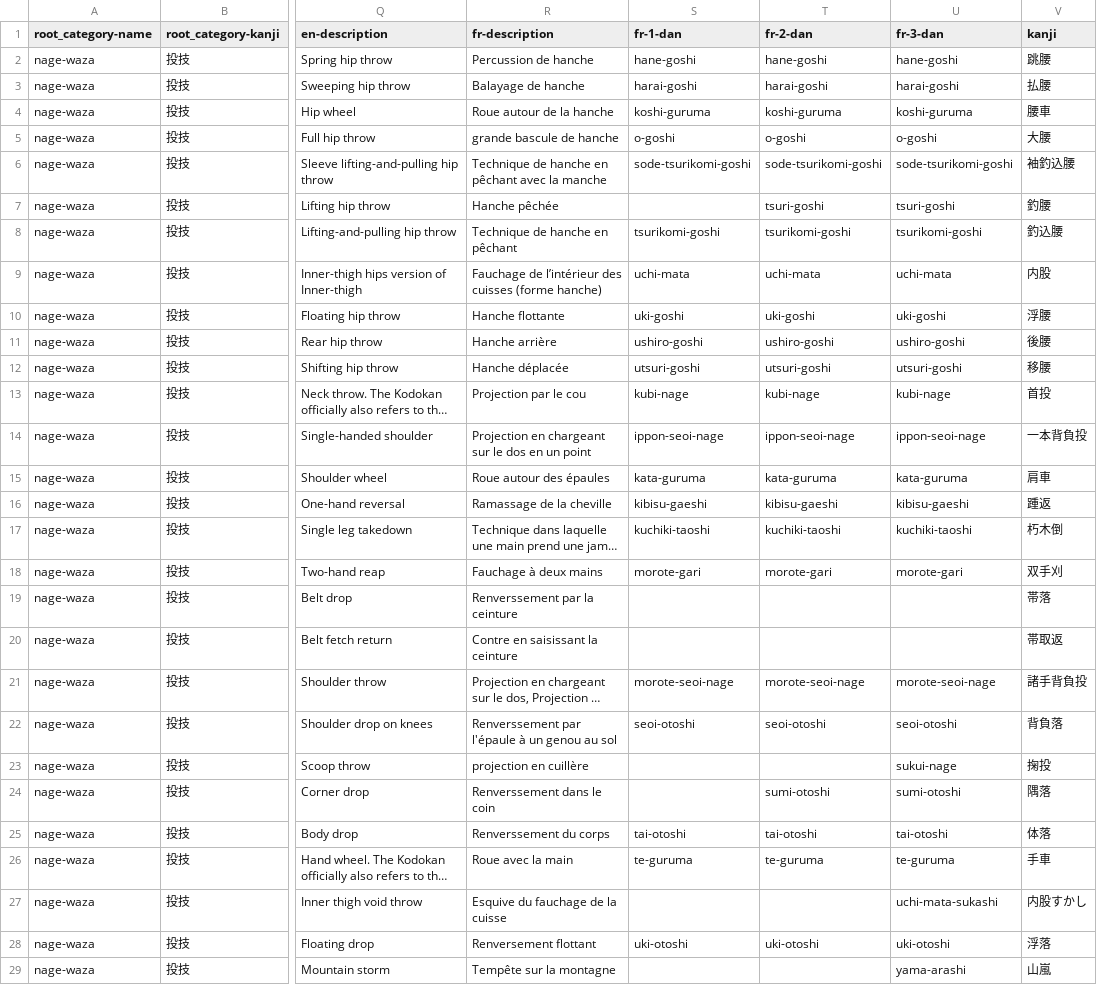
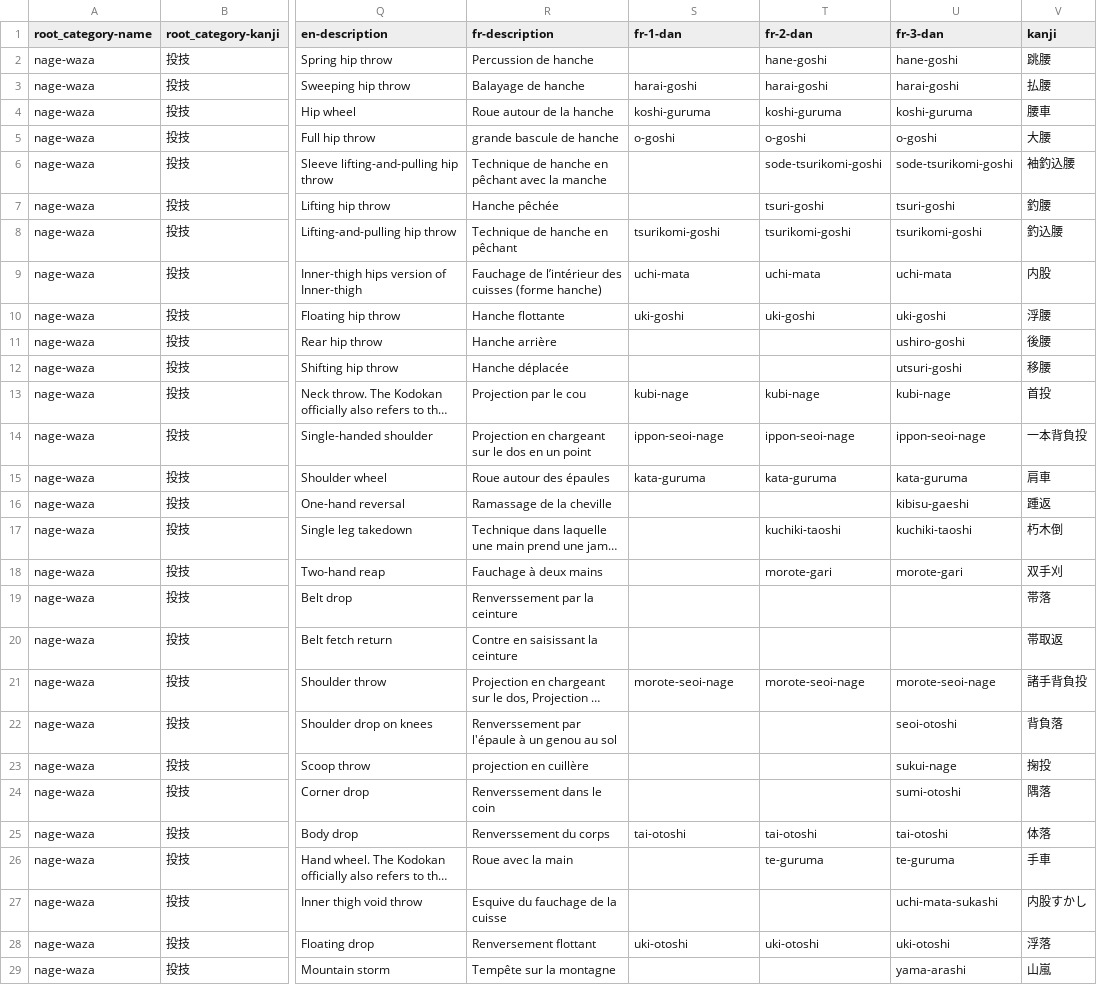
Before and after one commit to acabrol/judo, a CSV file: data/techniques/techniques.csv, drawn as a sheet; only a part is shown, gaps mark what is left out; long unchanged cells end in …; the diff covers the shown part only; the diff names each change by its address in the sheet, - before the commit and + after, or states it on an @@ line.

Commit message:
aligned with https://www.ffjudo.com/uploads/elfinder/CULTURE/GRADES%20CSDGE/REFERENTIEL%20TECHNIQUE%202024-2025%20GL.pdf

```diff
--- a/data/techniques/techniques.csv
+++ b/data/techniques/techniques.csv
-S2 (fr-1-dan): hane-goshi
+S2 (fr-1-dan): (empty)
-S6 (fr-1-dan): sode-tsurikomi-goshi
+S6 (fr-1-dan): (empty)
-S11 (fr-1-dan): ushiro-goshi
+S11 (fr-1-dan): (empty)
-T11 (fr-2-dan): ushiro-goshi
+T11 (fr-2-dan): (empty)
-S12 (fr-1-dan): utsuri-goshi
+S12 (fr-1-dan): (empty)
-T12 (fr-2-dan): utsuri-goshi
+T12 (fr-2-dan): (empty)
-S16 (fr-1-dan): kibisu-gaeshi
+S16 (fr-1-dan): (empty)
-T16 (fr-2-dan): kibisu-gaeshi
+T16 (fr-2-dan): (empty)
-S17 (fr-1-dan): kuchiki-taoshi
+S17 (fr-1-dan): (empty)
-S18 (fr-1-dan): morote-gari
+S18 (fr-1-dan): (empty)
-S22 (fr-1-dan): seoi-otoshi
+S22 (fr-1-dan): (empty)
-T22 (fr-2-dan): seoi-otoshi
+T22 (fr-2-dan): (empty)
-T24 (fr-2-dan): sumi-otoshi
+T24 (fr-2-dan): (empty)
-S26 (fr-1-dan): te-guruma
+S26 (fr-1-dan): (empty)
```
Also changed, not shown: 31 edited cells elsewhere in this file.
